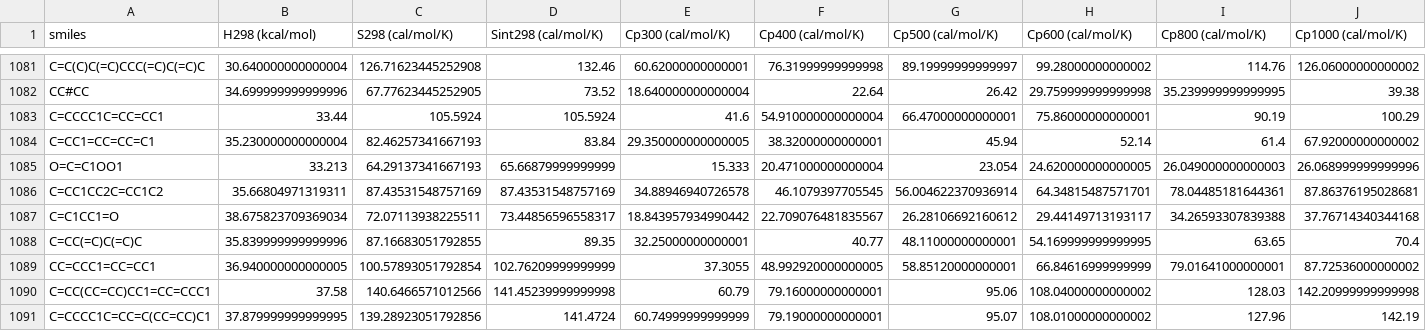
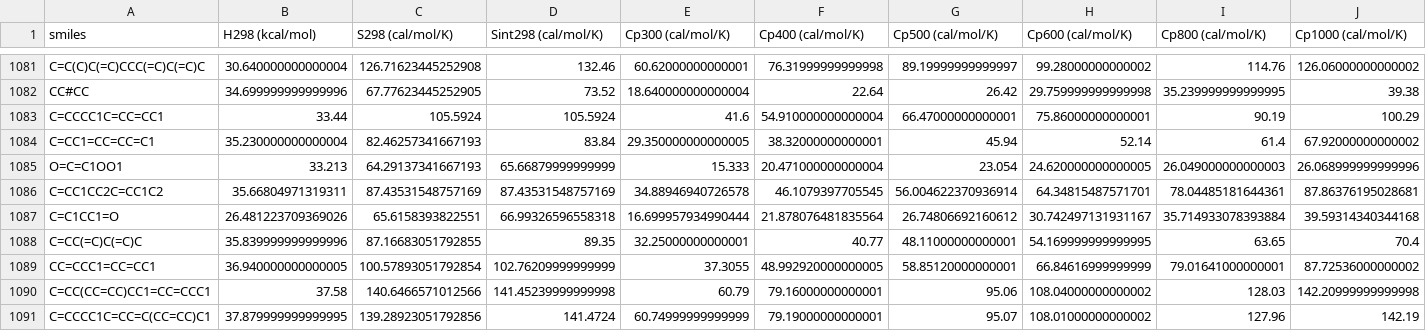
Before and after one commit to hwpang/RadicalTree, a CSV file: data/all_closed_shell_gav.csv, drawn as a sheet; only a part is shown, gaps mark what is left out; the diff covers the shown part only; the diff names each change by its address in the sheet, - before the commit and + after, or states it on an @@ line.

Commit message:
update data

```diff
--- a/data/all_closed_shell_gav.csv
+++ b/data/all_closed_shell_gav.csv
-B1087 (H298 (kcal/mol)): 38.675823709369034
+B1087 (H298 (kcal/mol)): 26.481223709369026
-C1087 (S298 (cal/mol/K)): 72.07113938225511
+C1087 (S298 (cal/mol/K)): 65.6158393822551
-D1087 (Sint298 (cal/mol/K)): 73.44856596558317
+D1087 (Sint298 (cal/mol/K)): 66.99326596558318
-E1087 (Cp300 (cal/mol/K)): 18.843957934990442
+E1087 (Cp300 (cal/mol/K)): 16.699957934990444
-F1087 (Cp400 (cal/mol/K)): 22.709076481835567
+F1087 (Cp400 (cal/mol/K)): 21.878076481835564
-G1087 (Cp500 (cal/mol/K)): 26.28106692160612
+G1087 (Cp500 (cal/mol/K)): 26.74806692160612
-H1087 (Cp600 (cal/mol/K)): 29.44149713193117
+H1087 (Cp600 (cal/mol/K)): 30.742497131931167
-I1087 (Cp800 (cal/mol/K)): 34.26593307839388
+I1087 (Cp800 (cal/mol/K)): 35.714933078393884
-J1087 (Cp1000 (cal/mol/K)): 37.76714340344168
+J1087 (Cp1000 (cal/mol/K)): 39.59314340344168
```
Also changed, not shown: 125 edited cells elsewhere in this file, data/all_closed_shell_data.csv.
